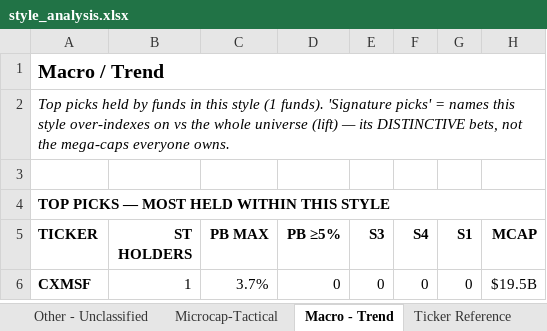
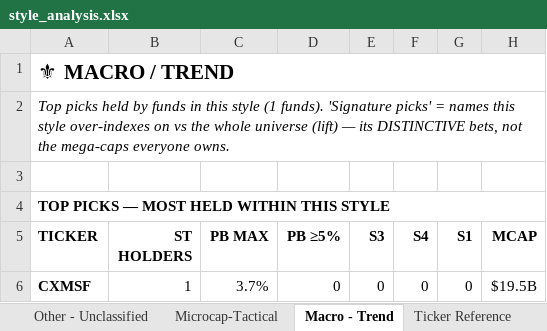
Before and after one commit to jupitersstring/cyclepapa, an Excel workbook: style_analysis.xlsx, sheet Macro - Trend, drawn as a sheet; only a part is shown; values as stored, in another font and other column widths than the file's, no borders; the diff names each change by its address in the sheet, - before the commit and + after, or states it on an @@ line.

```diff
--- a/style_analysis.xlsx (sheet Macro - Trend)
+++ b/style_analysis.xlsx (sheet Macro - Trend)
-A1 (TICKER): Macro / Trend
+A1 (TICKER): ⚜ MACRO / TREND
@@ A1 text size: larger @@
```
Also changed, not shown: sheet README, sheet Legend, sheet Microcap-Tactical, sheet CTA - Trend Followers, sheet Warrant Specialists, sheet Other - Unclassified, 13 more sheets, people_monitor.xlsx, 5 other files.
